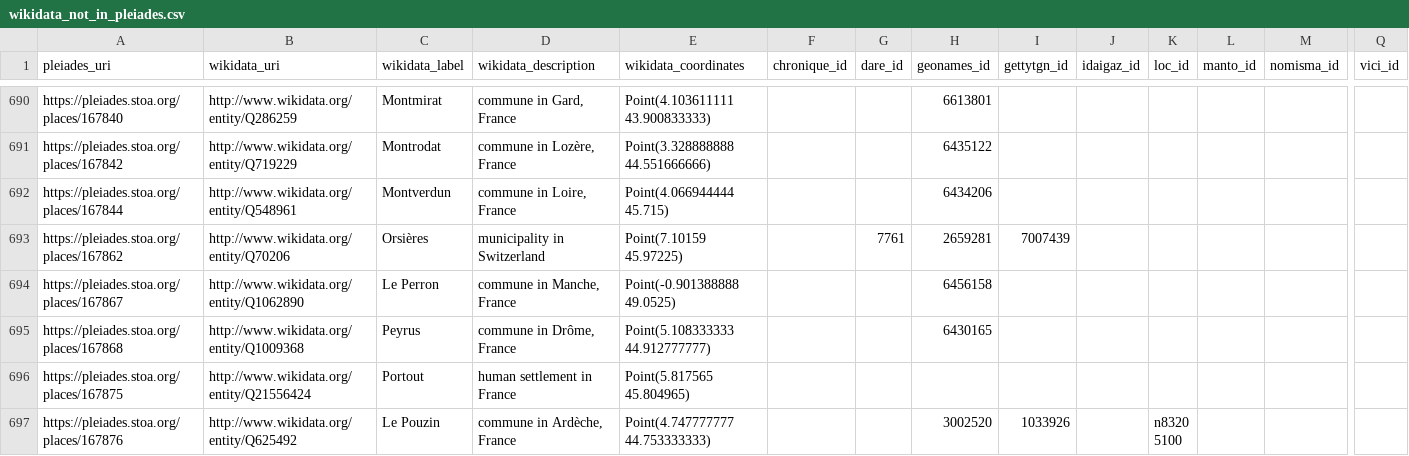
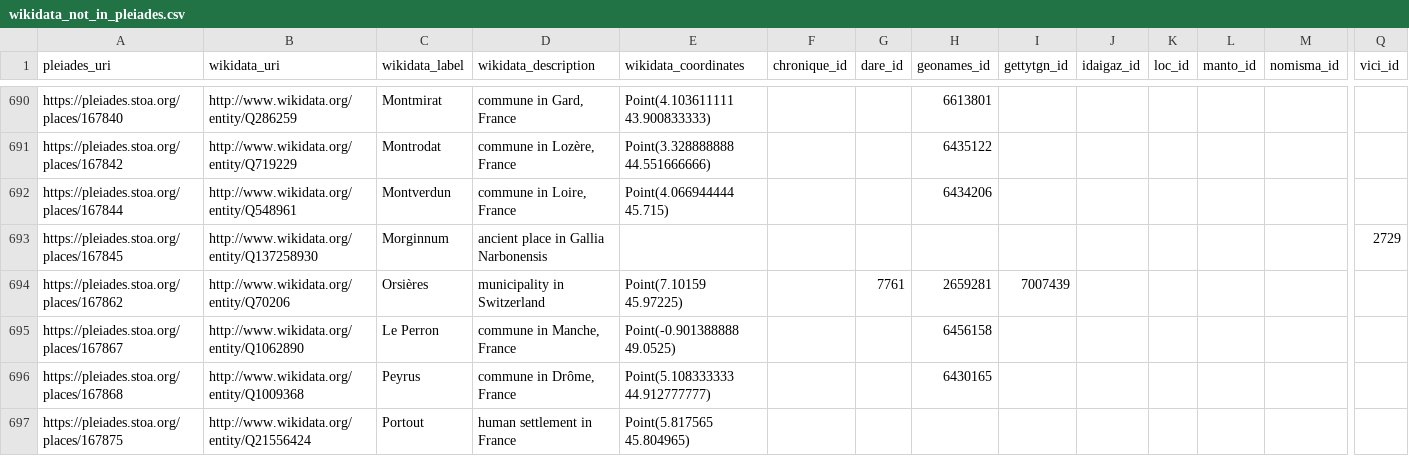
Before and after one commit to isawnyu/pleiades_wikidata, a CSV file: data/wikidata_not_in_pleiades.csv, drawn as a sheet; only a part is shown, gaps mark what is left out; the shorter side is filled out with more unchanged rows; rows hold the shown columns only; the diff covers the shown part only; the diff names each change by its address in the sheet, - before the commit and + after, or states it on an @@ line.

Commit message:
updated pleiades wikidata: 15,059 Wikidata entities include a Pleiades ID property and 9,826 Pleiades entities include a Wikidata ID property. Of these, 9,660 are mutual (bidirectional). There are: 4,040 Pleiades resources to which Wikidata links can be added after they are checked; 166 Wikidata items to which Pleiades IDs can be added after they are checked; 77 Wikidata items that each link to more than one Pleiades ID (violates the Wikidata 'single-value constraint'); and 1,182 Pleiades resources to each of which more than one Wikidata Item link (violates the Wikidata 'distinct-values constraint').

```diff
--- a/data/wikidata_not_in_pleiades.csv
+++ b/data/wikidata_not_in_pleiades.csv
+row 693: https://pleiades.stoa.org/places/167845 | http://www.wikidata.org/entity/Q137258930 | Morginnum | ancient place in Gallia Narbonensis |  |  |  |  |  |  |  |  |  | 2729
```
Also changed, not shown: 2 added rows, 2 removed rows and 9 edited cells elsewhere in this file, 2 other files.
